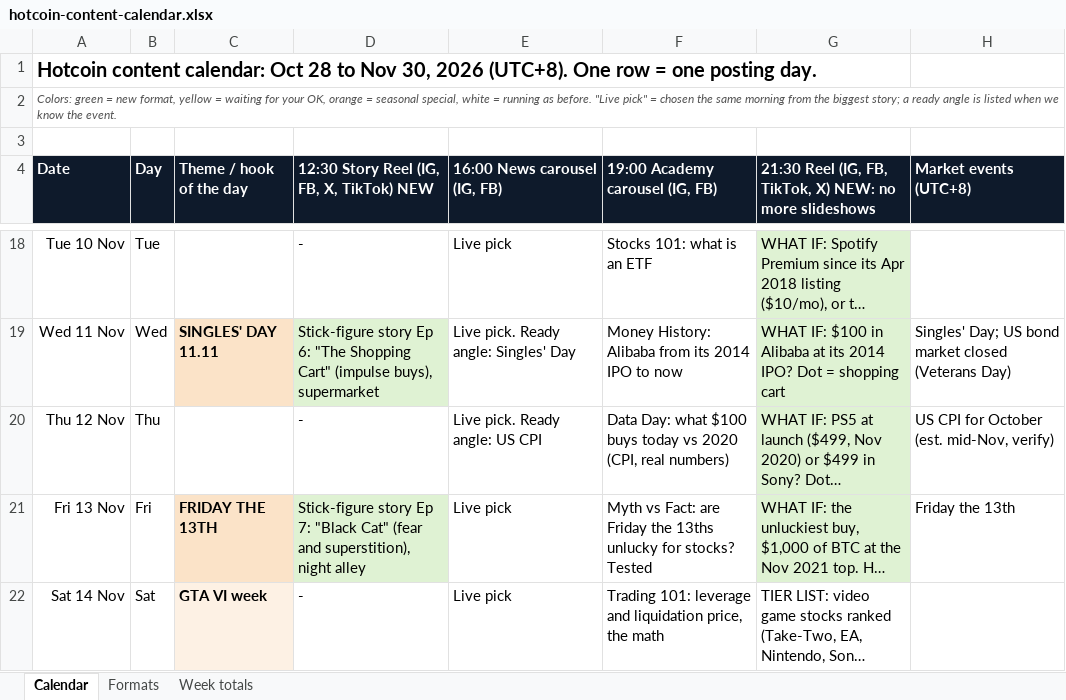
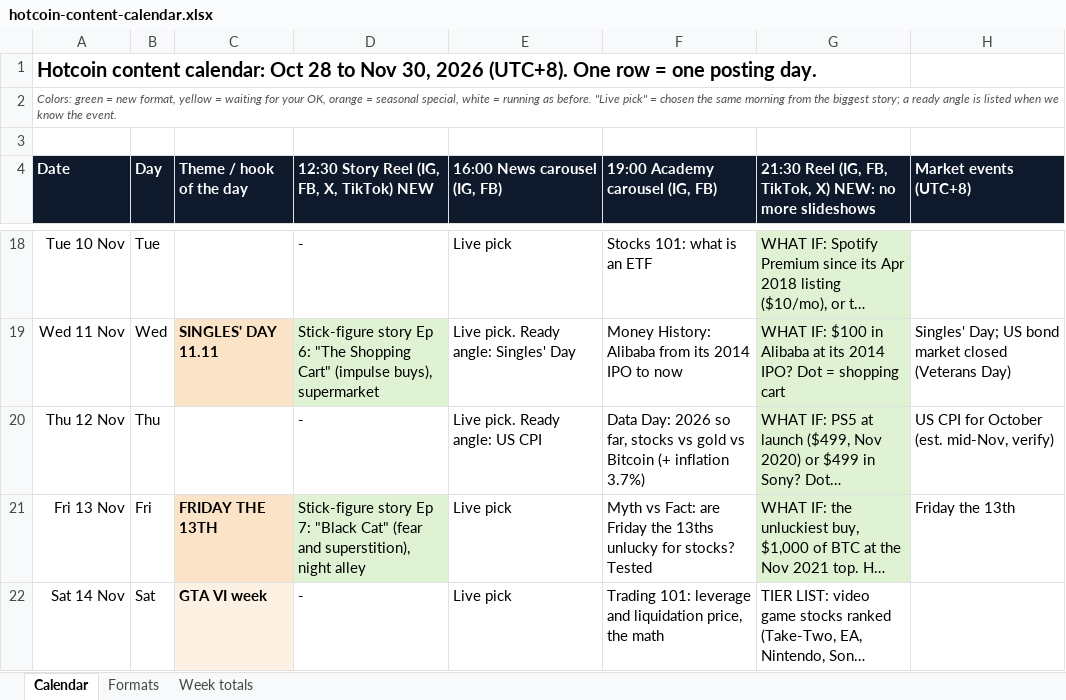
Before and after one commit to aninenfour/sandbox, an Excel workbook: ig-news/plan/hotcoin-content-calendar.xlsx, sheet Calendar, drawn as a sheet; only a part is shown, gaps mark what is left out; long unchanged cells end in …; values as stored, in another font and other column widths than the file's, no borders; the diff names each change by its address in the sheet, - before the commit and + after, or states it on an @@ line.

```diff
--- a/ig-news/plan/hotcoin-content-calendar.xlsx (sheet Calendar)
+++ b/ig-news/plan/hotcoin-content-calendar.xlsx (sheet Calendar)
-F20 (19:00 Academy carousel (IG, FB)): Data Day: what $100 buys today vs 2020 (CPI, real numbers)
+F20 (19:00 Academy carousel (IG, FB)): Data Day: 2026 so far, stocks vs gold vs Bitcoin (+ inflation 3.7%)
```
Also changed, not shown: 9 other files.
